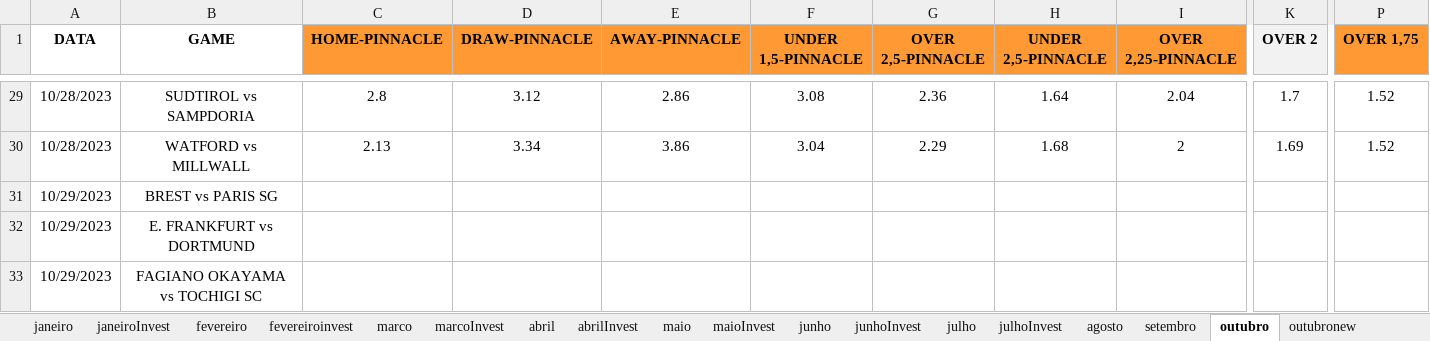
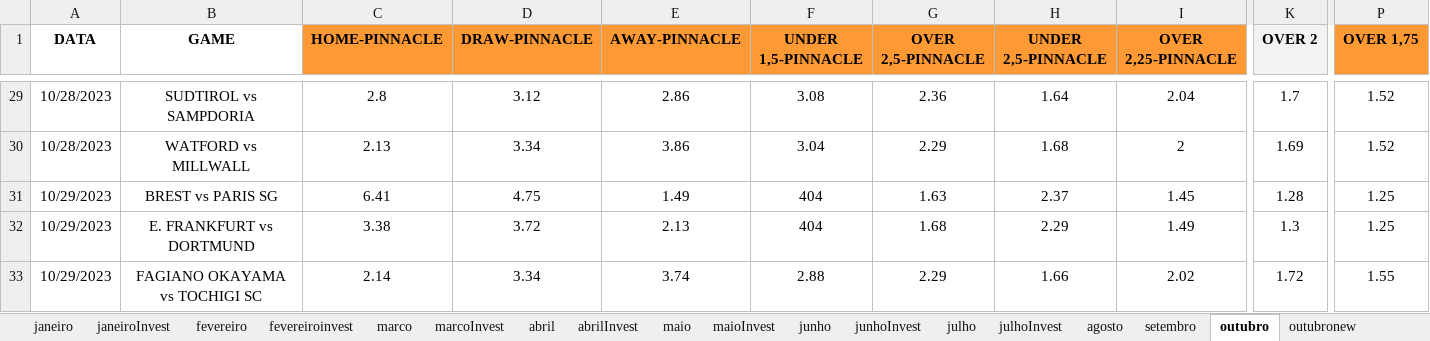
Before and after one commit to JardelLion/automationbet-matriz, an Excel workbook: tecnica_analise/2023/MATRIZ-FULL-2023.xlsx, sheet outubro, drawn as a sheet; only a part is shown, gaps mark what is left out; values as stored, in another font and other column widths than the file's, no borders; conditional formats not drawn; the diff covers the shown part only; the diff names each change by its address in the sheet, - before the commit and + after, or states it on an @@ line.

```diff
--- a/tecnica_analise/2023/MATRIZ-FULL-2023.xlsx (sheet outubro)
+++ b/tecnica_analise/2023/MATRIZ-FULL-2023.xlsx (sheet outubro)
-C31 (HOME-PINNACLE): (empty)
+C31 (HOME-PINNACLE): 6.41
-D31 (DRAW-PINNACLE): (empty)
+D31 (DRAW-PINNACLE): 4.75
-E31 (AWAY-PINNACLE): (empty)
+E31 (AWAY-PINNACLE): 1.49
-F31:F32 (UNDER 1,5-PINNACLE): (empty)
+F31:F32 (UNDER 1,5-PINNACLE): 404
-G31 (OVER 2,5-PINNACLE): (empty)
+G31 (OVER 2,5-PINNACLE): 1.63
-H31 (UNDER 2,5-PINNACLE): (empty)
+H31 (UNDER 2,5-PINNACLE): 2.37
-I31 (OVER 2,25-PINNACLE): (empty)
+I31 (OVER 2,25-PINNACLE): 1.45
-K31 (OVER 2): (empty)
+K31 (OVER 2): 1.28
-P31:P32 (OVER 1,75): (empty)
+P31:P32 (OVER 1,75): 1.25
-C32 (HOME-PINNACLE): (empty)
+C32 (HOME-PINNACLE): 3.38
-D32 (DRAW-PINNACLE): (empty)
+D32 (DRAW-PINNACLE): 3.72
-E32 (AWAY-PINNACLE): (empty)
+E32 (AWAY-PINNACLE): 2.13
-G32 (OVER 2,5-PINNACLE): (empty)
+G32 (OVER 2,5-PINNACLE): 1.68
-H32 (UNDER 2,5-PINNACLE): (empty)
+H32 (UNDER 2,5-PINNACLE): 2.29
-I32 (OVER 2,25-PINNACLE): (empty)
+I32 (OVER 2,25-PINNACLE): 1.49
-K32 (OVER 2): (empty)
+K32 (OVER 2): 1.3
-C33 (HOME-PINNACLE): (empty)
+C33 (HOME-PINNACLE): 2.14
-D33 (DRAW-PINNACLE): (empty)
+D33 (DRAW-PINNACLE): 3.34
-E33 (AWAY-PINNACLE): (empty)
+E33 (AWAY-PINNACLE): 3.74
-F33 (UNDER 1,5-PINNACLE): (empty)
+F33 (UNDER 1,5-PINNACLE): 2.88
-G33 (OVER 2,5-PINNACLE): (empty)
+G33 (OVER 2,5-PINNACLE): 2.29
-H33 (UNDER 2,5-PINNACLE): (empty)
+H33 (UNDER 2,5-PINNACLE): 1.66
-I33 (OVER 2,25-PINNACLE): (empty)
+I33 (OVER 2,25-PINNACLE): 2.02
-K33 (OVER 2): (empty)
+K33 (OVER 2): 1.72
-P33 (OVER 1,75): (empty)
+P33 (OVER 1,75): 1.55
```
Also changed, not shown: 36 edited cells elsewhere in this sheet, 1 other file.
